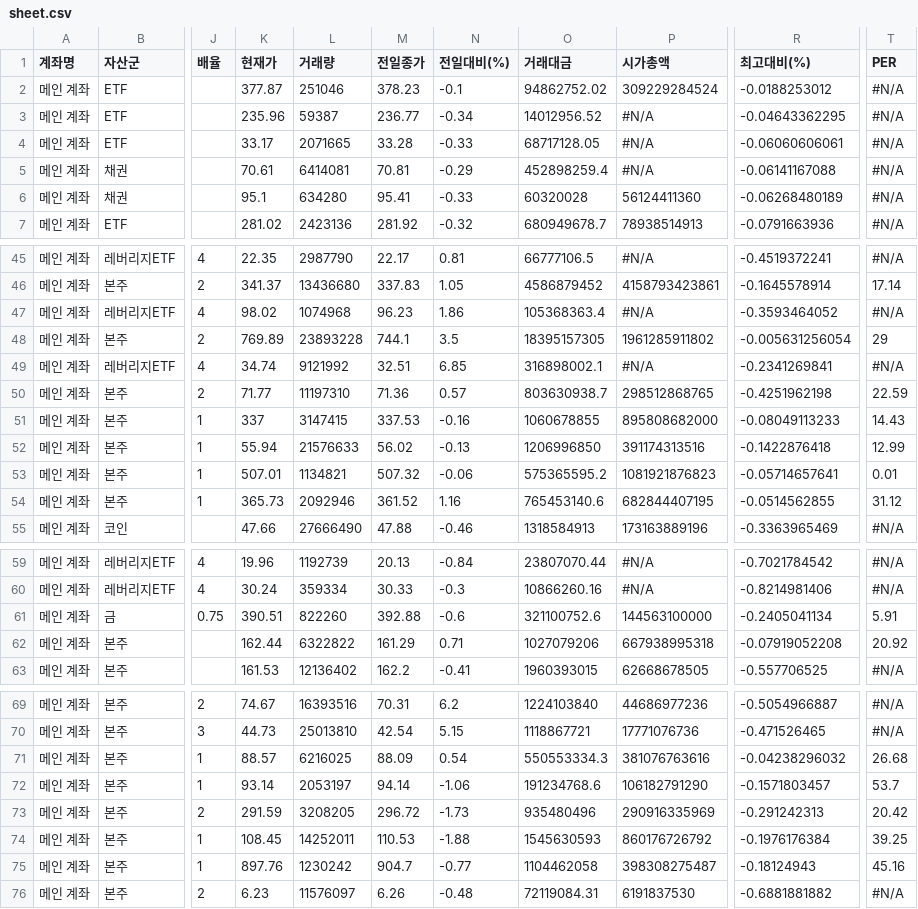
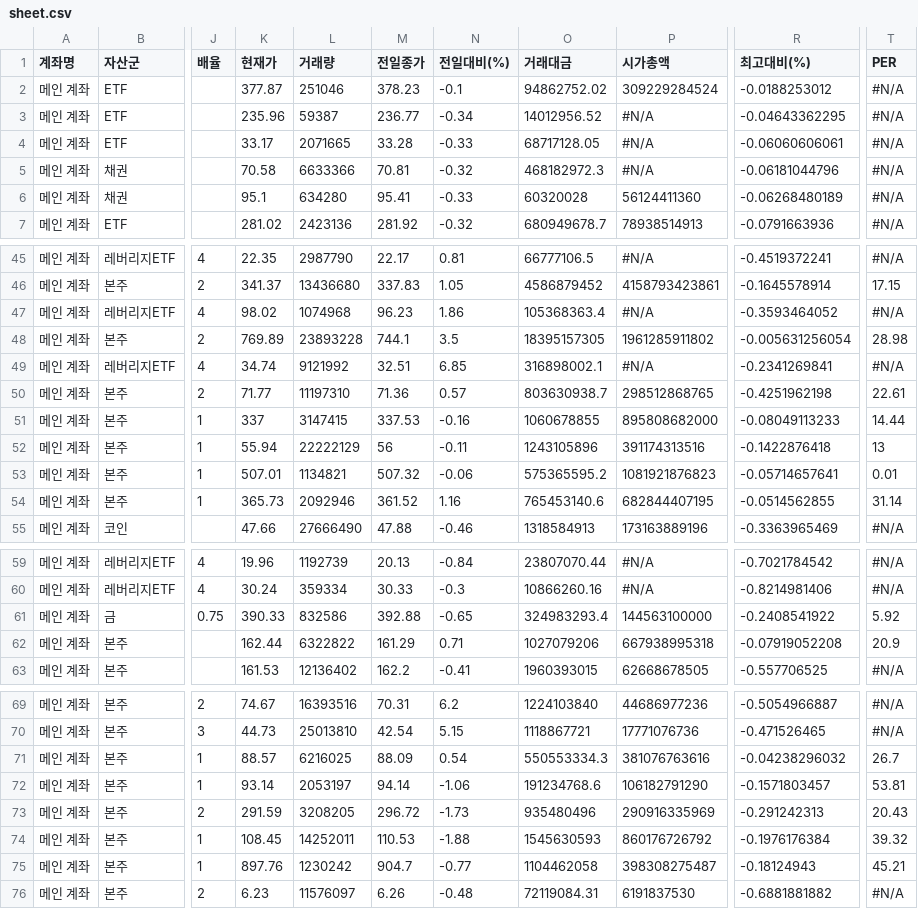
Before and after one commit to yr857511-cpu/INVESTLAB, a CSV file: sheet.csv, drawn as a sheet; only a part is shown, gaps mark what is left out; the diff covers the shown part only; the diff names each change by its address in the sheet, - before the commit and + after, or states it on an @@ line.

```diff
--- a/sheet.csv
+++ b/sheet.csv
-K5 (현재가): 70.61
+K5 (현재가): 70.58
-L5 (거래량): 6414081
+L5 (거래량): 6633366
-N5 (전일대비(%)): -0.29
+N5 (전일대비(%)): -0.32
-O5 (거래대금): 452898259.4
+O5 (거래대금): 468182972.3
-R5 (최고대비(%)): -0.06141167088
+R5 (최고대비(%)): -0.06181044796
-T46 (PER): 17.14
+T46 (PER): 17.15
-T48 (PER): 29
+T48 (PER): 28.98
-T50 (PER): 22.59
+T50 (PER): 22.61
-T51 (PER): 14.43
+T51 (PER): 14.44
-L52 (거래량): 21576633
+L52 (거래량): 22222129
-M52 (전일종가): 56.02
+M52 (전일종가): 56
-N52 (전일대비(%)): -0.13
+N52 (전일대비(%)): -0.11
-O52 (거래대금): 1206996850
+O52 (거래대금): 1243105896
-T52 (PER): 12.99
+T52 (PER): 13
-T54 (PER): 31.12
+T54 (PER): 31.14
-K61 (현재가): 390.51
+K61 (현재가): 390.33
-L61 (거래량): 822260
+L61 (거래량): 832586
-N61 (전일대비(%)): -0.6
+N61 (전일대비(%)): -0.65
-O61 (거래대금): 321100752.6
+O61 (거래대금): 324983293.4
-R61 (최고대비(%)): -0.2405041134
+R61 (최고대비(%)): -0.2408541922
-T61 (PER): 5.91
+T61 (PER): 5.92
-T62 (PER): 20.92
+T62 (PER): 20.9
-T71 (PER): 26.68
+T71 (PER): 26.7
-T72 (PER): 53.7
+T72 (PER): 53.81
-T73 (PER): 20.42
+T73 (PER): 20.43
-T74 (PER): 39.25
+T74 (PER): 39.32
-T75 (PER): 45.16
+T75 (PER): 45.21
```
Also changed, not shown: 23 edited cells elsewhere in this file.
